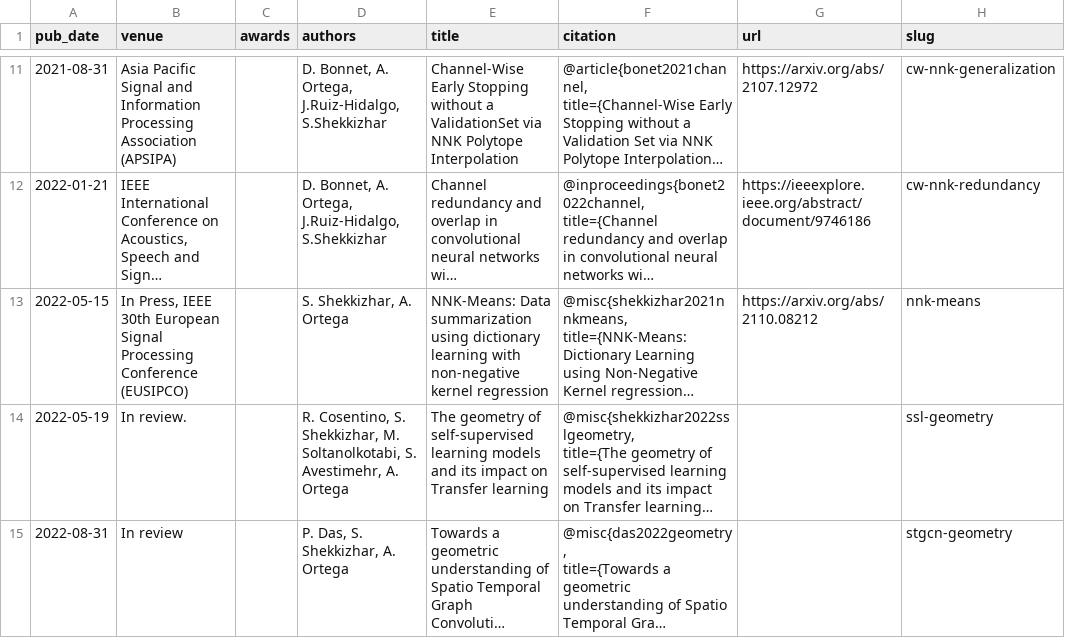
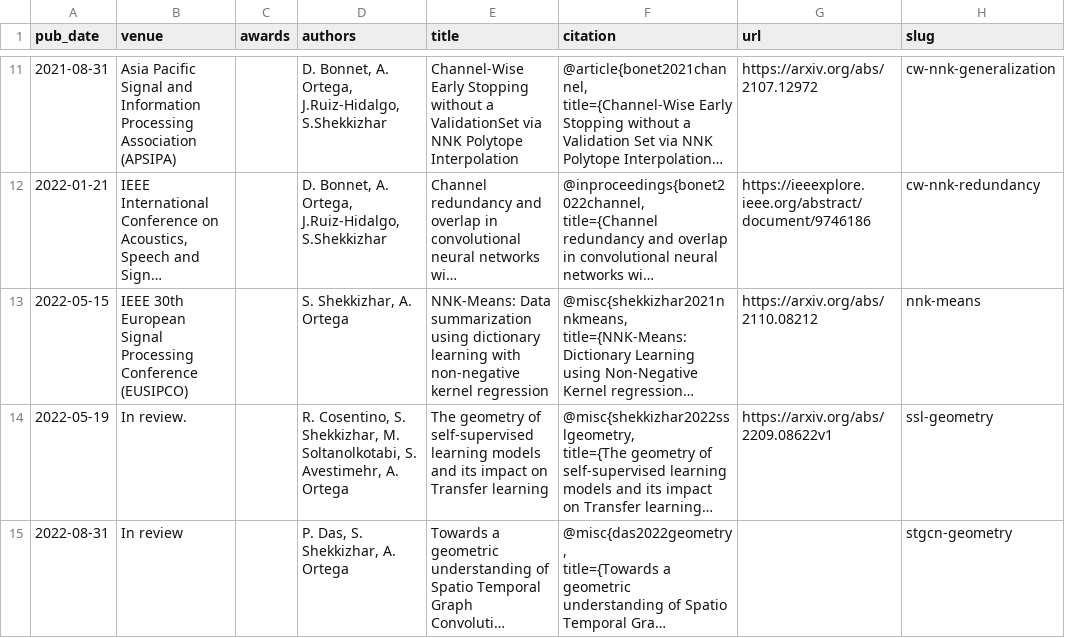
Before and after one commit to shekkizh/shekkizh.github.io, a TSV file: markdown_generator/publications.tsv, drawn as a sheet; only a part is shown, gaps mark what is left out; long unchanged cells end in …; the diff names each change by its address in the sheet, - before the commit and + after, or states it on an @@ line.

```diff
--- a/markdown_generator/publications.tsv
+++ b/markdown_generator/publications.tsv
-B13 (venue): In Press, IEEE 30th…
+B13 (venue): IEEE 30th…
-G14 (url): (empty)
+G14 (url): https://arxiv.org/abs/2209.08622v1
```
Also changed, not shown: 4 other files.
